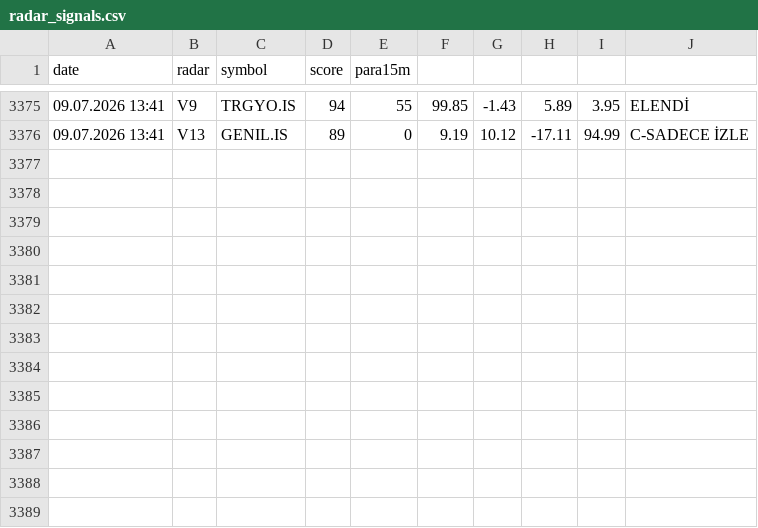
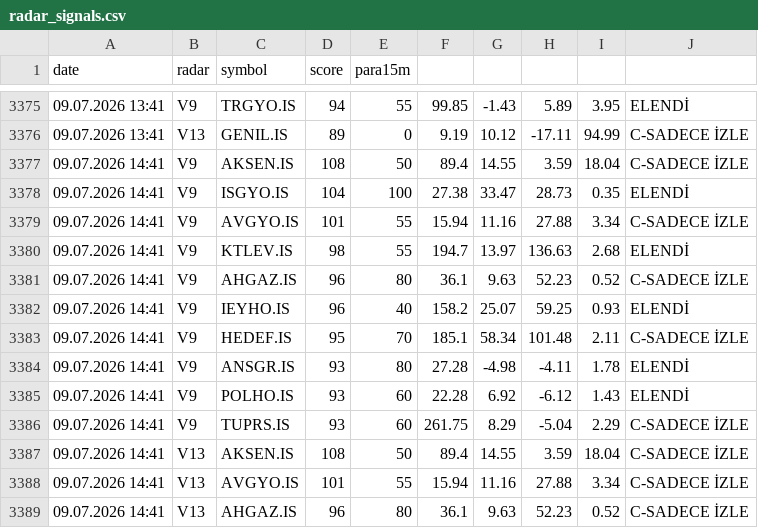
Before and after one commit to gokhan-bist-radar/gokhan-bist-radar, a CSV file: radar_signals.csv, drawn as a sheet; only a part is shown, gaps mark what is left out; the diff names each change by its address in the sheet, - before the commit and + after, or states it on an @@ line.

```diff
--- a/radar_signals.csv
+++ b/radar_signals.csv
+row 3377: 09.07.2026 14:41 | V9 | AKSEN.IS | 108 | 50 | 89.4 | 14.55 | 3.59 | 18.04 | C-SADECE İZLE
+row 3378: 09.07.2026 14:41 | V9 | ISGYO.IS | 104 | 100 | 27.38 | 33.47 | 28.73 | 0.35 | ELENDİ
+row 3379: 09.07.2026 14:41 | V9 | AVGYO.IS | 101 | 55 | 15.94 | 11.16 | 27.88 | 3.34 | C-SADECE İZLE
+row 3380: 09.07.2026 14:41 | V9 | KTLEV.IS | 98 | 55 | 194.7 | 13.97 | 136.63 | 2.68 | ELENDİ
+row 3381: 09.07.2026 14:41 | V9 | AHGAZ.IS | 96 | 80 | 36.1 | 9.63 | 52.23 | 0.52 | C-SADECE İZLE
+row 3382: 09.07.2026 14:41 | V9 | IEYHO.IS | 96 | 40 | 158.2 | 25.07 | 59.25 | 0.93 | ELENDİ
+row 3383: 09.07.2026 14:41 | V9 | HEDEF.IS | 95 | 70 | 185.1 | 58.34 | 101.48 | 2.11 | C-SADECE İZLE
+row 3384: 09.07.2026 14:41 | V9 | ANSGR.IS | 93 | 80 | 27.28 | -4.98 | -4.11 | 1.78 | ELENDİ
+row 3385: 09.07.2026 14:41 | V9 | POLHO.IS | 93 | 60 | 22.28 | 6.92 | -6.12 | 1.43 | ELENDİ
+row 3386: 09.07.2026 14:41 | V9 | TUPRS.IS | 93 | 60 | 261.75 | 8.29 | -5.04 | 2.29 | C-SADECE İZLE
+row 3387: 09.07.2026 14:41 | V13 | AKSEN.IS | 108 | 50 | 89.4 | 14.55 | 3.59 | 18.04 | C-SADECE İZLE
+row 3388: 09.07.2026 14:41 | V13 | AVGYO.IS | 101 | 55 | 15.94 | 11.16 | 27.88 | 3.34 | C-SADECE İZLE
+row 3389: 09.07.2026 14:41 | V13 | AHGAZ.IS | 96 | 80 | 36.1 | 9.63 | 52.23 | 0.52 | C-SADECE İZLE
```
Also changed, not shown: radar_memory.csv, radar_performance.csv.
